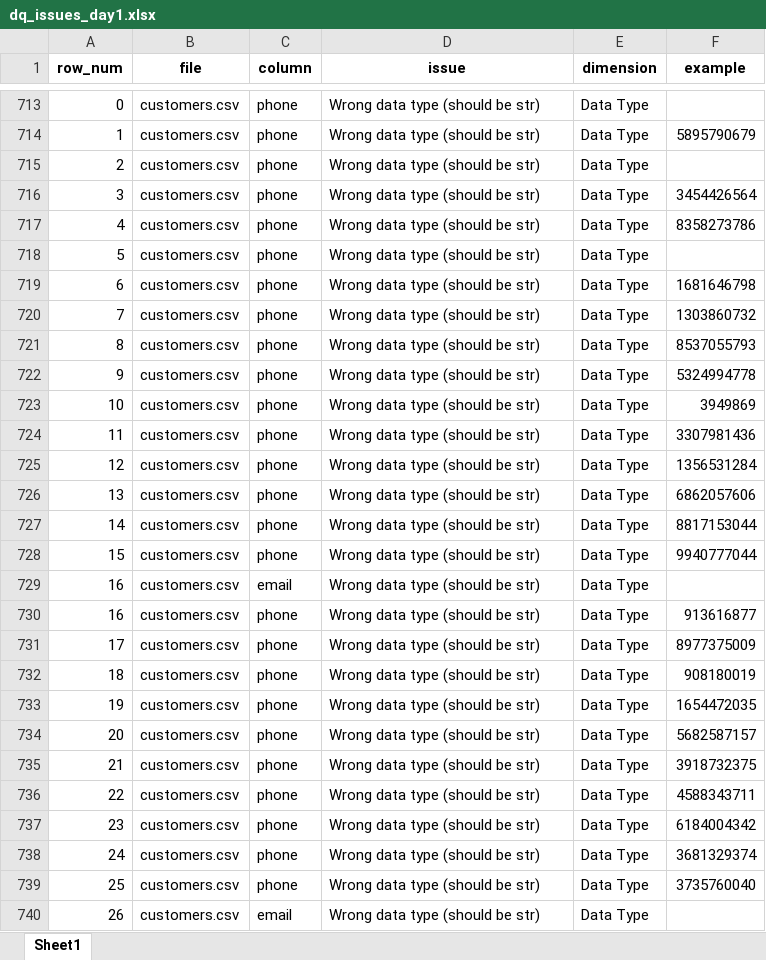
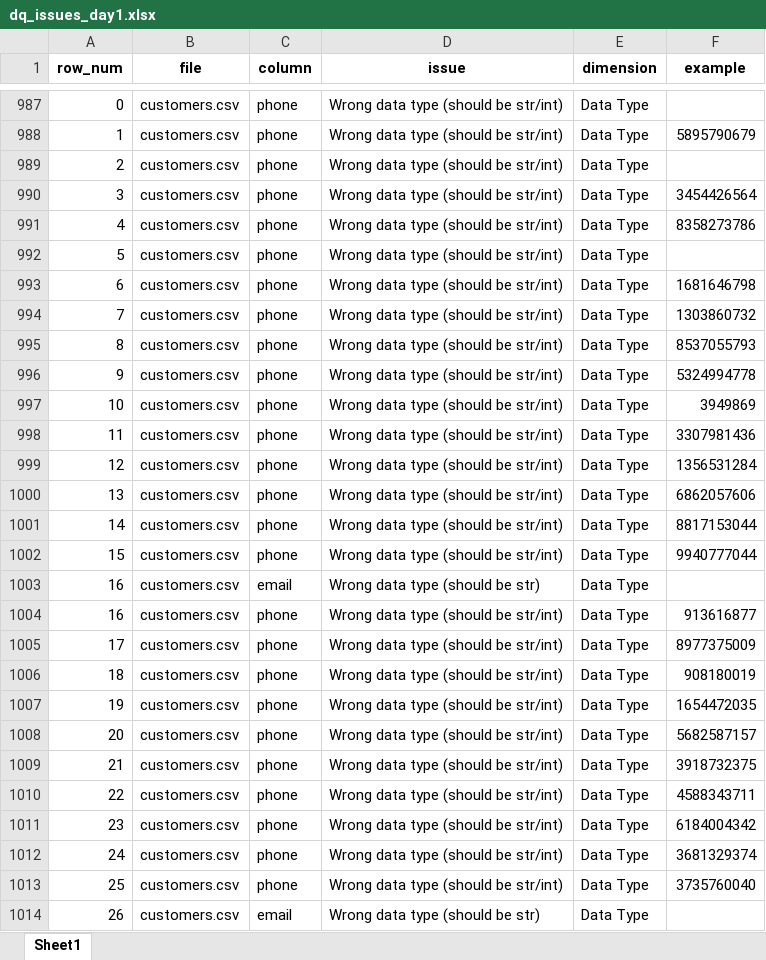
Before and after one commit to dheerajmaury/dq_bootcamp-, an Excel workbook: dq_issues_day1.xlsx, sheet Sheet1, drawn as a sheet; only a part is shown, gaps mark what is left out; values as stored, in another font and other column widths than the file's, no borders; addresses are those after the commit; the diff covers the shown part only; the diff names each change by its address in the sheet, - before the commit and + after, or states it on an @@ line.

Commit message:
Added some extra data quality checks so that we can idedntify 20+ dq issue

```diff
--- a/dq_issues_day1.xlsx (sheet Sheet1)
+++ b/dq_issues_day1.xlsx (sheet Sheet1)
-D987:D1002 (issue): Wrong data type (should be str)
+D987:D1002 (issue): Wrong data type (should be str/int)
-D1004:D1013 (issue): Wrong data type (should be str)
+D1004:D1013 (issue): Wrong data type (should be str/int)
```
Also changed, not shown: 274 added rows and 184 edited cells elsewhere in this sheet, 2 other files.
